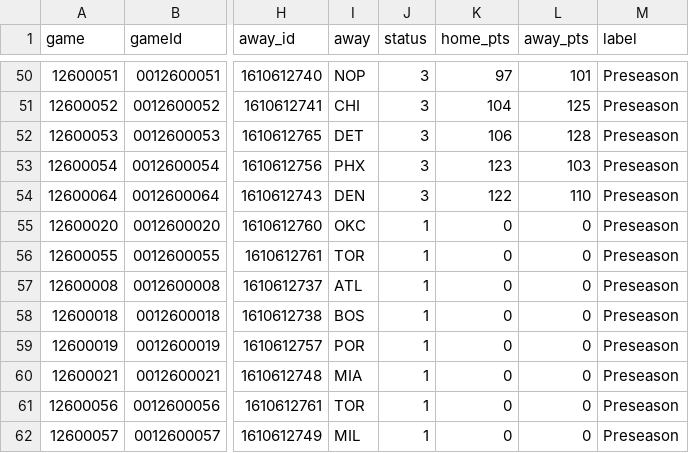
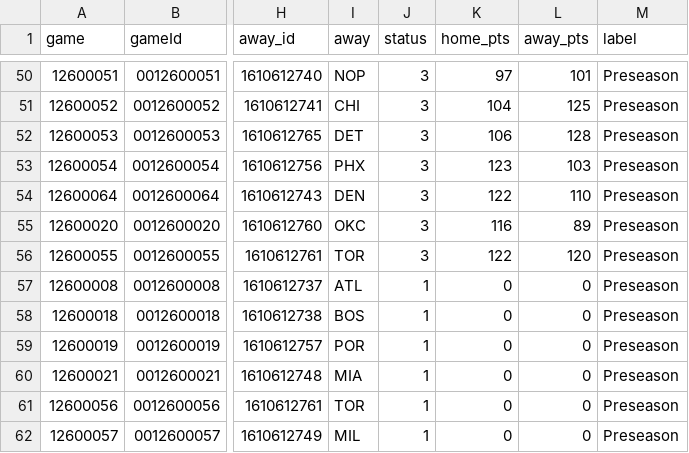
Before and after one commit to jvector26/JIMBO, a CSV file: live/2026/schedule.csv, drawn as a sheet; only a part is shown, gaps mark what is left out; the diff names each change by its address in the sheet, - before the commit and + after, or states it on an @@ line.

```diff
--- a/live/2026/schedule.csv
+++ b/live/2026/schedule.csv
-J55:J56 (status): 1
+J55:J56 (status): 3
-K55 (home_pts): 0
+K55 (home_pts): 116
-L55 (away_pts): 0
+L55 (away_pts): 89
-K56 (home_pts): 0
+K56 (home_pts): 122
-L56 (away_pts): 0
+L56 (away_pts): 120
```
Also changed, not shown: live/2026/injuries.csv, 6 other files.
